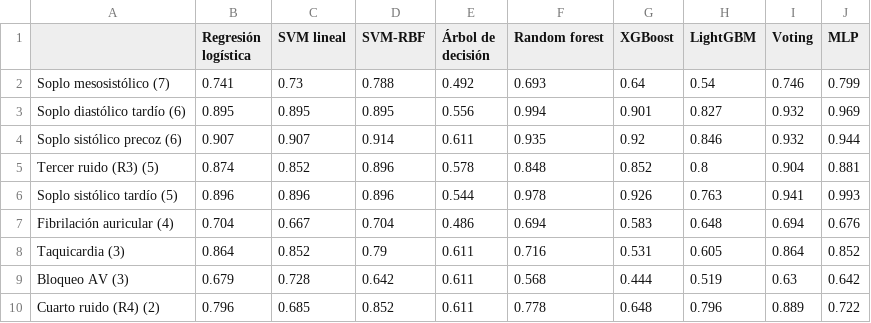
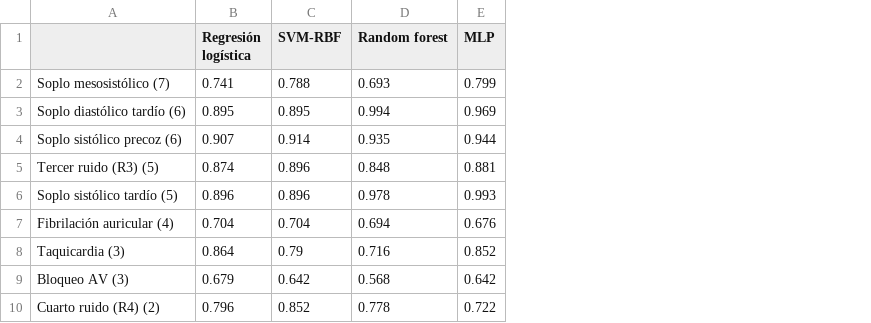
Before and after one commit to Constanzafl/tesis_analisis_de_sonidos_cardiacos_pulmonares, a CSV file: outputs/tesis_por_tipo_HS.csv, drawn as a sheet; the diff names each change by its address in the sheet, - before the commit and + after, or states it on an @@ line.

```diff
--- a/outputs/tesis_por_tipo_HS.csv
+++ b/outputs/tesis_por_tipo_HS.csv
-column C (SVM lineal), rows 2-10: 0.73 | 0.895 | 0.907 | 0.852 | 0.896 | 0.667 | 0.852 | 0.728 | 0.685
-column E (Árbol de decisión), rows 2-10: 0.492 | 0.556 | 0.611 | 0.578 | 0.544 | 0.486 | 0.611 | 0.611 | 0.611
-column G (XGBoost), rows 2-10: 0.64 | 0.901 | 0.92 | 0.852 | 0.926 | 0.583 | 0.531 | 0.444 | 0.648
-column H (LightGBM), rows 2-10: 0.54 | 0.827 | 0.846 | 0.8 | 0.763 | 0.648 | 0.605 | 0.519 | 0.796
-column I (Voting), rows 2-10: 0.746 | 0.932 | 0.932 | 0.904 | 0.941 | 0.694 | 0.864 | 0.63 | 0.889
```
Also changed, not shown: outputs/tesis_modelos_por_grabacion.csv, outputs/tesis_por_tipo_LS.csv, 8 other files.
